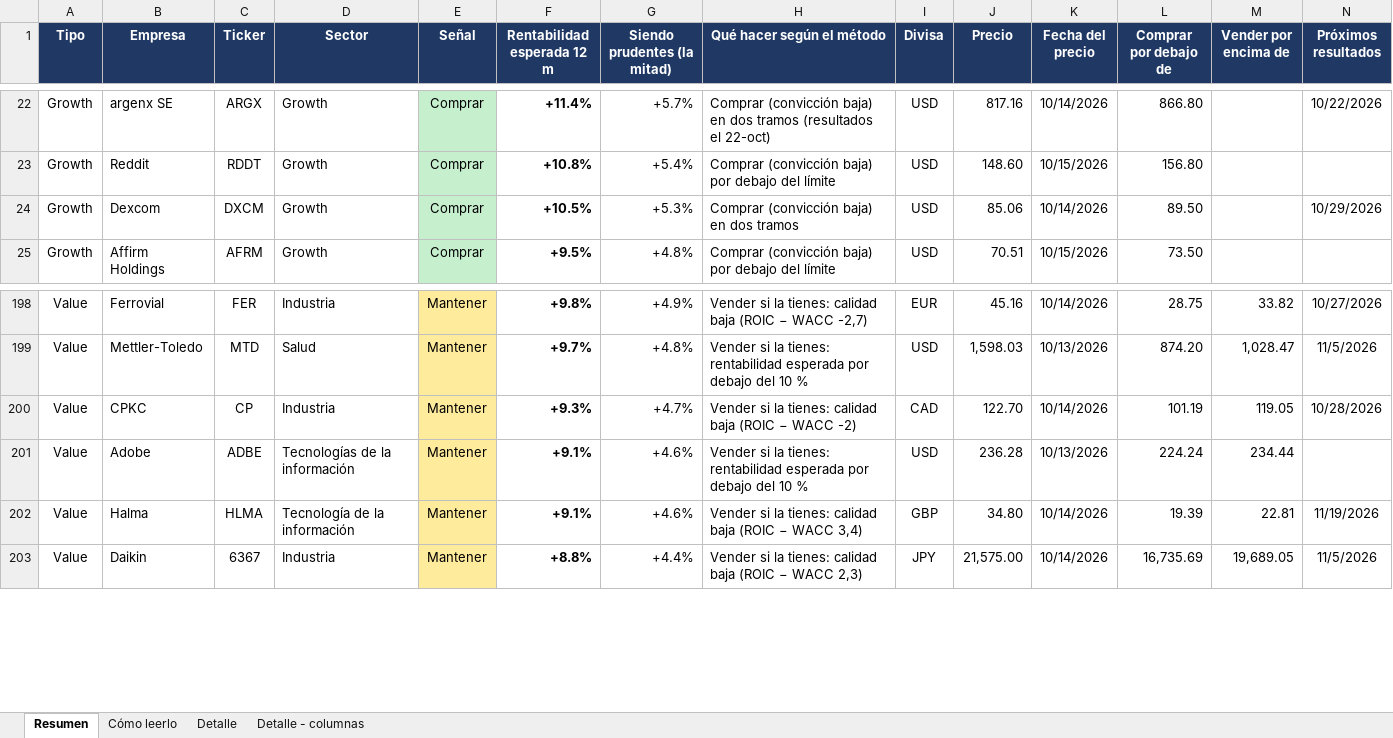
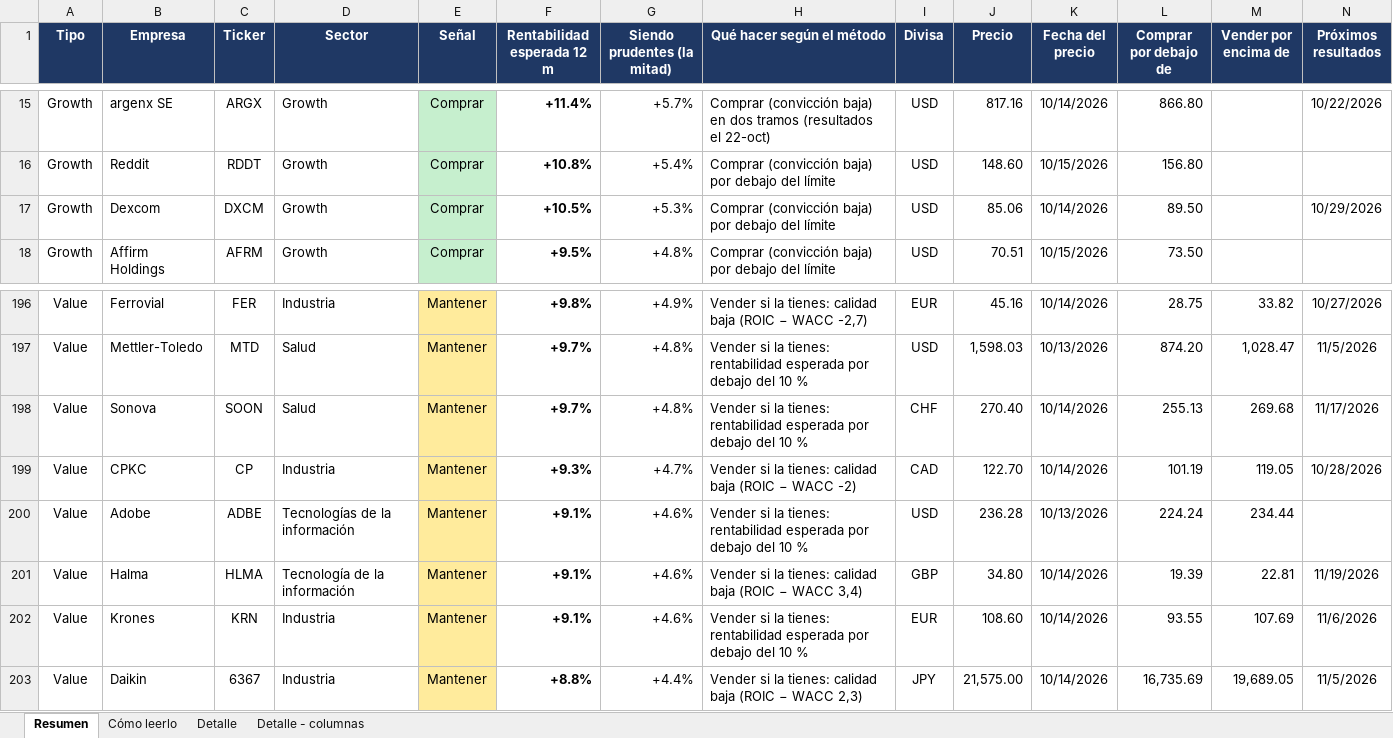
Before and after one commit to HotisS/analisis-inversion, an Excel workbook: seguimiento.xlsx, sheet Resumen, drawn as a sheet; only a part is shown, gaps mark what is left out; values as stored, in another font and other column widths than the file's, no borders; addresses are those after the commit; rows hold the shown columns only; the diff covers the shown part only; the diff names each change by its address in the sheet, - before the commit and + after, or states it on an @@ line.

```diff
--- a/seguimiento.xlsx (sheet Resumen)
+++ b/seguimiento.xlsx (sheet Resumen)
-H17 (Qué hacer según el método): Comprar (convicción baja) en dos tramos
+H17 (Qué hacer según el método): Comprar (convicción baja) por debajo del límite
+row 198: Value | Sonova | SOON | Salud | Mantener | +9.7% | +4.8% | Vender si la tienes: rentabilidad esperada por debajo del 10 % | CHF | 270.40 | 10/14/2026 | 255.13 | 269.68 | 11/17/2026
+row 202: Value | Krones | KRN | Industria | Mantener | +9.1% | +4.6% | Vender si la tienes: rentabilidad esperada por debajo del 10 % | EUR | 108.60 | 10/14/2026 | 93.55 | 107.69 | 11/6/2026
```
Also changed, not shown: 10 added rows, 12 removed rows and 3 edited cells elsewhere in this sheet.
